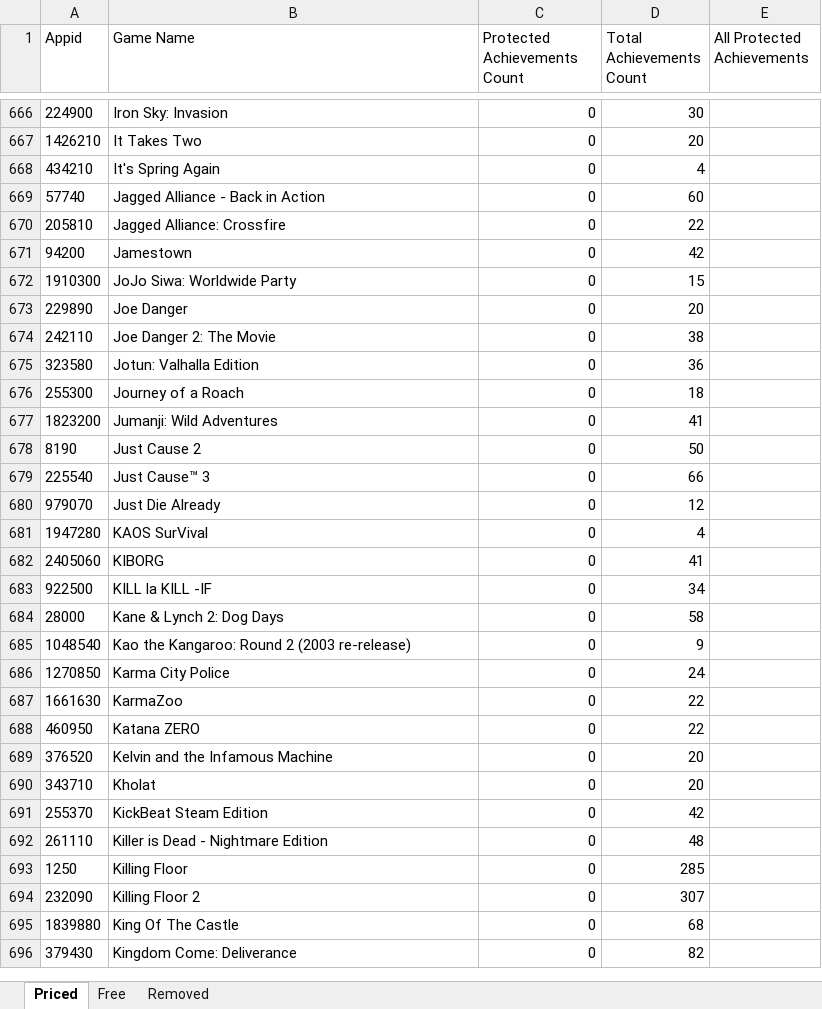
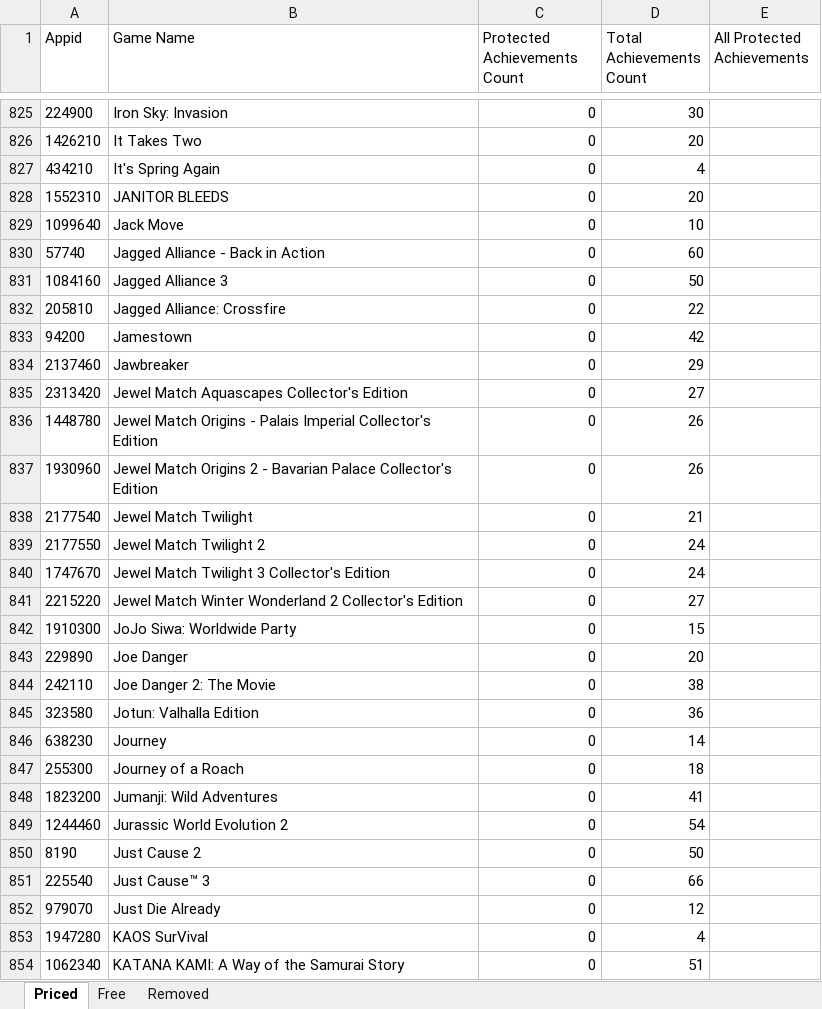
Before and after one commit to rejedai/protected_steam_achievements_info, an Excel workbook: output.xlsx, sheet Priced, drawn as a sheet; only a part is shown, gaps mark what is left out; the shorter side is filled out with more unchanged rows; values as stored, in another font and other column widths than the file's, no borders; the diff covers the shown part only; the diff names each change by its address in the sheet, - before the commit and + after, or states it on an @@ line.

Commit message:
Update

```diff
--- a/output.xlsx (sheet Priced)
+++ b/output.xlsx (sheet Priced)
+row 828: 1552310 | JANITOR BLEEDS | 0 | 20
+row 829: 1099640 | Jack Move | 0 | 10
+row 831: 1084160 | Jagged Alliance 3 | 0 | 50
+row 834: 2137460 | Jawbreaker | 0 | 29
+row 835: 2313420 | Jewel Match Aquascapes Collector's Edition | 0 | 27
+row 836: 1448780 | Jewel Match Origins - Palais Imperial Collector's Edition | 0 | 26
+row 837: 1930960 | Jewel Match Origins 2 - Bavarian Palace Collector's Edition | 0 | 26
+row 838: 2177540 | Jewel Match Twilight | 0 | 21
+row 839: 2177550 | Jewel Match Twilight 2 | 0 | 24
+row 840: 1747670 | Jewel Match Twilight 3 Collector's Edition | 0 | 24
+row 841: 2215220 | Jewel Match Winter Wonderland 2 Collector's Edition | 0 | 27
+row 846: 638230 | Journey | 0 | 14
+row 849: 1244460 | Jurassic World Evolution 2 | 0 | 54
+row 854: 1062340 | KATANA KAMI: A Way of the Samurai Story | 0 | 51
```
Also changed, not shown: 363 added rows elsewhere in this sheet, sheet Removed, sheet Free.
